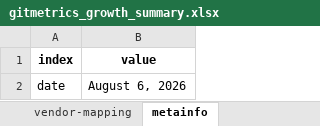
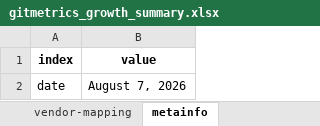
Before and after one commit to sdv-dev/sdv-dev.github.io, an Excel workbook: assets/gitmetrics_growth_summary.xlsx, sheet metainfo, drawn as a sheet; values as stored, in another font and other column widths than the file's, no borders; the diff names each change by its address in the sheet, - before the commit and + after, or states it on an @@ line.

```diff
--- a/assets/gitmetrics_growth_summary.xlsx (sheet metainfo)
+++ b/assets/gitmetrics_growth_summary.xlsx (sheet metainfo)
-B2 (value): August 6, 2026
+B2 (value): August 7, 2026
```
